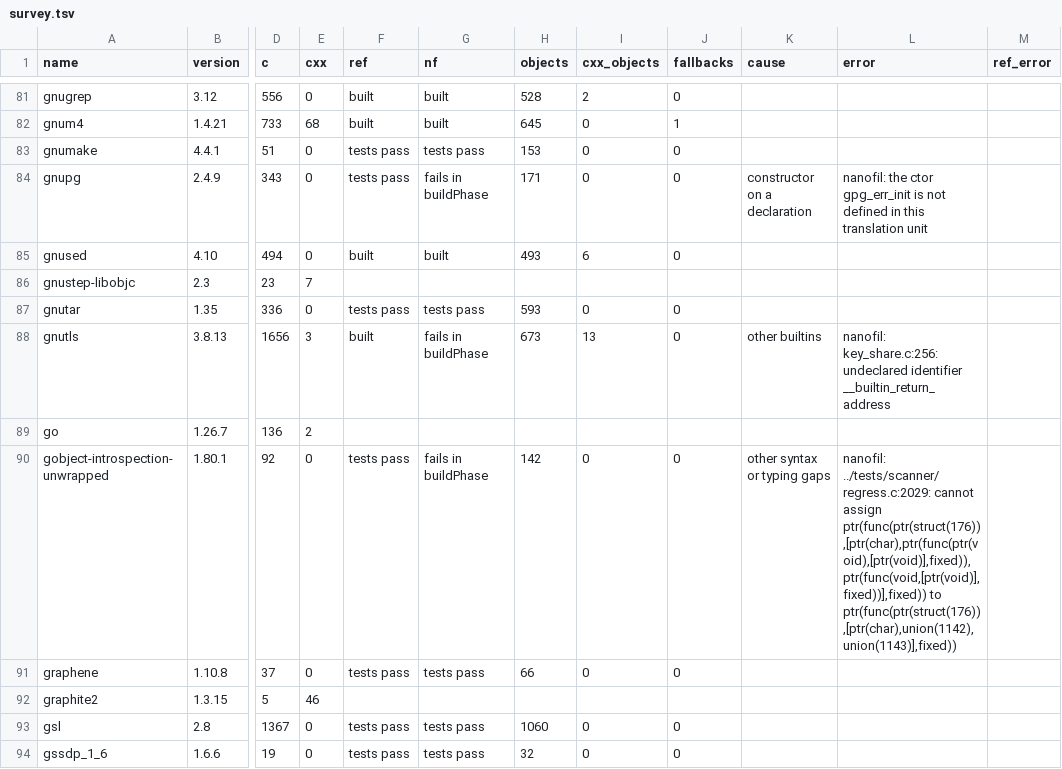
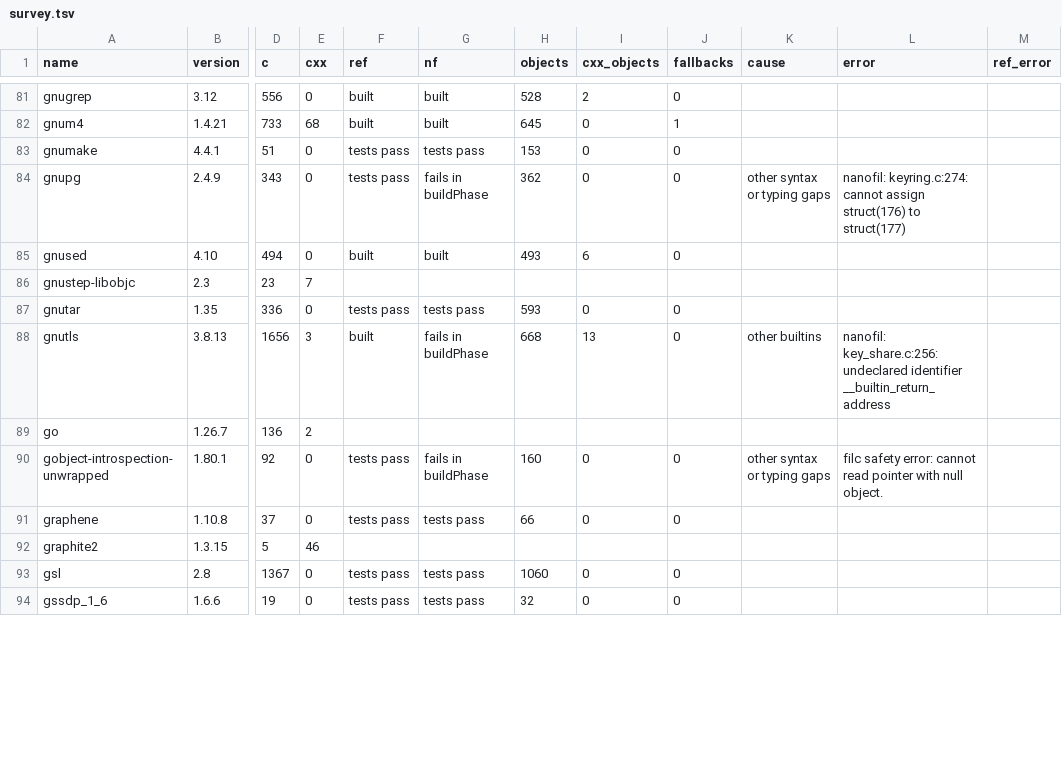
Before and after one commit to mbrock/filnix, a TSV file: nanofil/survey/survey.tsv, drawn as a sheet; only a part is shown, gaps mark what is left out; the diff covers the shown part only; the diff names each change by its address in the sheet, - before the commit and + after, or states it on an @@ line.

Commit message:
nanofil survey at 3db16ed: 114 of 202 packages build with nanofil alone
Run on swa with igloo and chapel as builders. Up from 96 at eb1ff00.
libgcrypt builds but its tests trap where filcc's pass; torsocks
regressed on the redeclaration check. Inline asm is now the largest
cause (31).

Amp-Thread-ID: https://ampcode.com/threads/T-01a17e02-e2b7-77ea-a613-8c922f6b1d60
Co-authored-by: Amp <amp@ampcode.com>

```diff
--- a/nanofil/survey/survey.tsv
+++ b/nanofil/survey/survey.tsv
-H84 (objects): 171
+H84 (objects): 362
-K84 (cause): constructor on a declaration
+K84 (cause): other syntax or typing gaps
-L84 (error): nanofil: the ctor gpg_err_init is not defined in this translation unit
+L84 (error): nanofil: keyring.c:274: cannot assign struct(176) to struct(177)
-H88 (objects): 673
+H88 (objects): 668
-H90 (objects): 142
+H90 (objects): 160
-L90 (error): nanofil: ../tests/scanner/regress.c:2029: cannot assign ptr(func(ptr(struct(176)),[ptr(char),ptr(func(ptr(void),[ptr(void)],fixed)),ptr(func(void,[ptr(void)],fixed))],fixed)) to ptr(func(ptr(struct(176)),[ptr(char),union(1142),union(1143)],fixed))
+L90 (error): filc safety error: cannot read pointer with null object.
```
Also changed, not shown: 182 edited cells elsewhere in this file, 1 other file.
